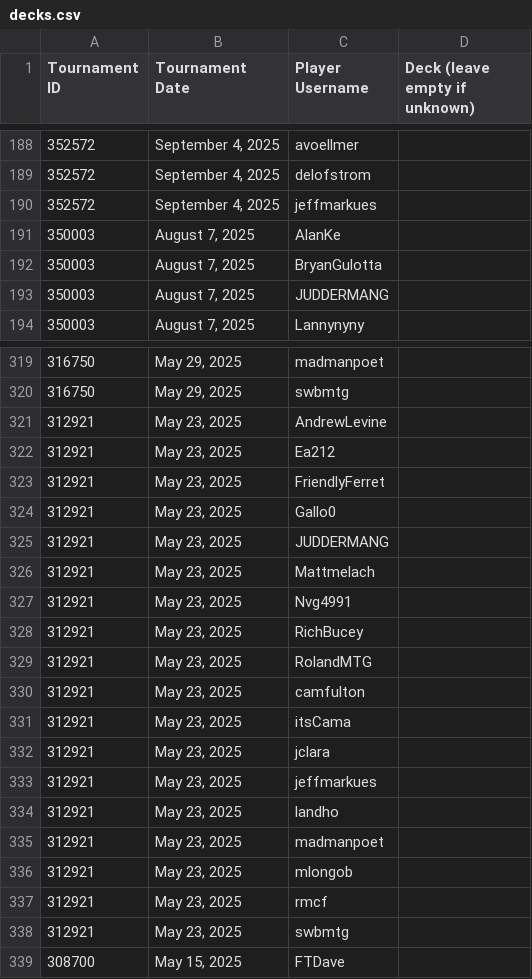
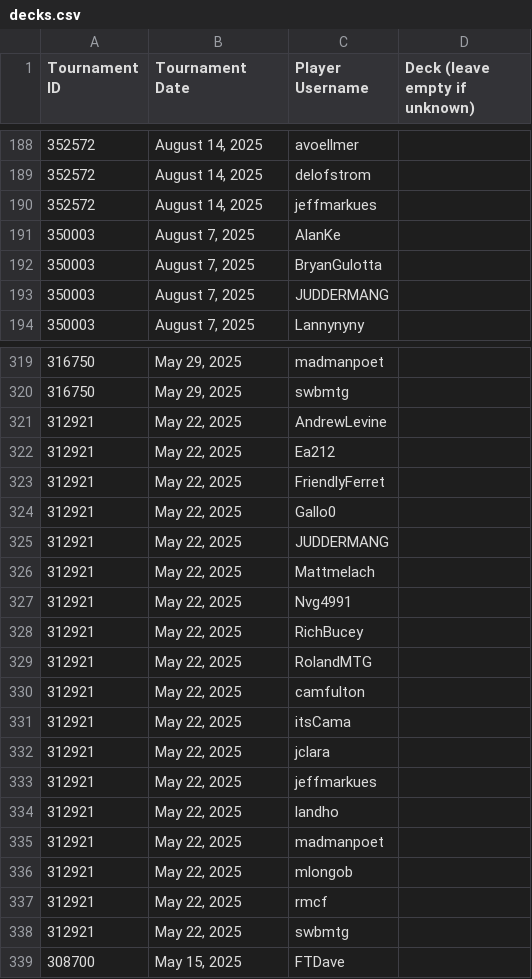
Before and after one commit to wyattdanger/league-leaderboard, a CSV file: decks.csv, drawn as a sheet; only a part is shown, gaps mark what is left out; the diff covers the shown part only.

```diff
--- a/decks.csv
+++ b/decks.csv
@@ -188,4 +188,4 @@ Tournament ID,Tournament Date,Player Username,Deck (leave empty if unknown)
-352572,"September 4, 2025",avoellmer,
-352572,"September 4, 2025",delofstrom,
-352572,"September 4, 2025",jeffmarkues,
+352572,"August 14, 2025",avoellmer,
+352572,"August 14, 2025",delofstrom,
+352572,"August 14, 2025",jeffmarkues,
 350003,"August 7, 2025",AlanKe,
@@ -320,20 +320,20 @@ Tournament ID,Tournament Date,Player Username,Deck (leave empty if unknown)
 316750,"May 29, 2025",swbmtg,
-312921,"May 23, 2025",AndrewLevine,
-312921,"May 23, 2025",Ea212,
-312921,"May 23, 2025",FriendlyFerret,
-312921,"May 23, 2025",Gallo0,
-312921,"May 23, 2025",JUDDERMANG,
-312921,"May 23, 2025",Mattmelach,
-312921,"May 23, 2025",Nvg4991,
-312921,"May 23, 2025",RichBucey,
-312921,"May 23, 2025",RolandMTG,
-312921,"May 23, 2025",camfulton,
-312921,"May 23, 2025",itsCama,
-312921,"May 23, 2025",jclara,
-312921,"May 23, 2025",jeffmarkues,
-312921,"May 23, 2025",landho,
-312921,"May 23, 2025",madmanpoet,
-312921,"May 23, 2025",mlongob,
-312921,"May 23, 2025",rmcf,
-312921,"May 23, 2025",swbmtg,
+312921,"May 22, 2025",AndrewLevine,
+312921,"May 22, 2025",Ea212,
+312921,"May 22, 2025",FriendlyFerret,
+312921,"May 22, 2025",Gallo0,
+312921,"May 22, 2025",JUDDERMANG,
+312921,"May 22, 2025",Mattmelach,
+312921,"May 22, 2025",Nvg4991,
+312921,"May 22, 2025",RichBucey,
+312921,"May 22, 2025",RolandMTG,
+312921,"May 22, 2025",camfulton,
+312921,"May 22, 2025",itsCama,
+312921,"May 22, 2025",jclara,
+312921,"May 22, 2025",jeffmarkues,
+312921,"May 22, 2025",landho,
+312921,"May 22, 2025",madmanpoet,
+312921,"May 22, 2025",mlongob,
+312921,"May 22, 2025",rmcf,
+312921,"May 22, 2025",swbmtg,
 308700,"May 15, 2025",FTDave,
```
Also changed, not shown: 23 edited cells elsewhere in this file, 3 other files.
